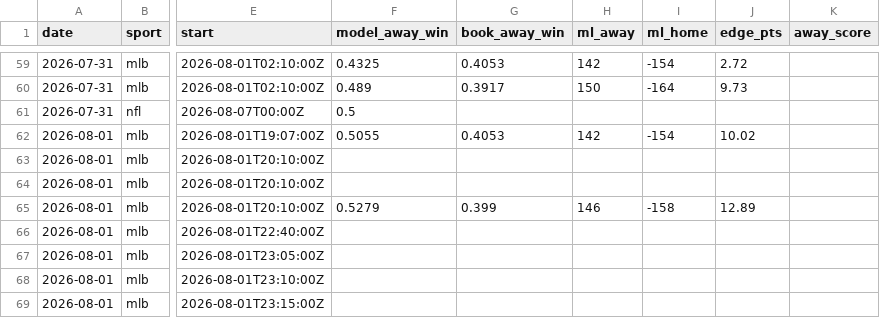
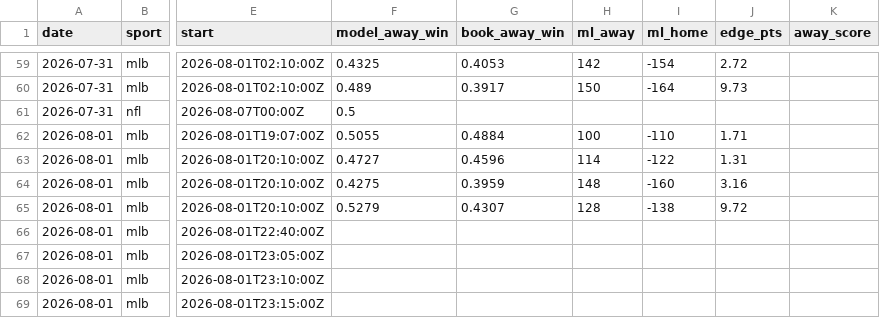
Before and after one commit to Mbennett00/Projections, a CSV file: data/calibration_log.csv, drawn as a sheet; only a part is shown, gaps mark what is left out; the diff names each change by its address in the sheet, - before the commit and + after, or states it on an @@ line.

```diff
--- a/data/calibration_log.csv
+++ b/data/calibration_log.csv
-G62 (book_away_win): 0.4053
+G62 (book_away_win): 0.4884
-H62 (ml_away): 142
+H62 (ml_away): 100
-I62 (ml_home): -154
+I62 (ml_home): -110
-J62 (edge_pts): 10.02
+J62 (edge_pts): 1.71
-F63 (model_away_win): (empty)
+F63 (model_away_win): 0.4727
-G63 (book_away_win): (empty)
+G63 (book_away_win): 0.4596
-H63 (ml_away): (empty)
+H63 (ml_away): 114
-I63 (ml_home): (empty)
+I63 (ml_home): -122
-J63 (edge_pts): (empty)
+J63 (edge_pts): 1.31
-F64 (model_away_win): (empty)
+F64 (model_away_win): 0.4275
-G64 (book_away_win): (empty)
+G64 (book_away_win): 0.3959
-H64 (ml_away): (empty)
+H64 (ml_away): 148
-I64 (ml_home): (empty)
+I64 (ml_home): -160
-J64 (edge_pts): (empty)
+J64 (edge_pts): 3.16
-G65 (book_away_win): 0.399
+G65 (book_away_win): 0.4307
-H65 (ml_away): 146
+H65 (ml_away): 128
-I65 (ml_home): -158
+I65 (ml_home): -138
-J65 (edge_pts): 12.89
+J65 (edge_pts): 9.72
```
Also changed, not shown: 4 other files.
